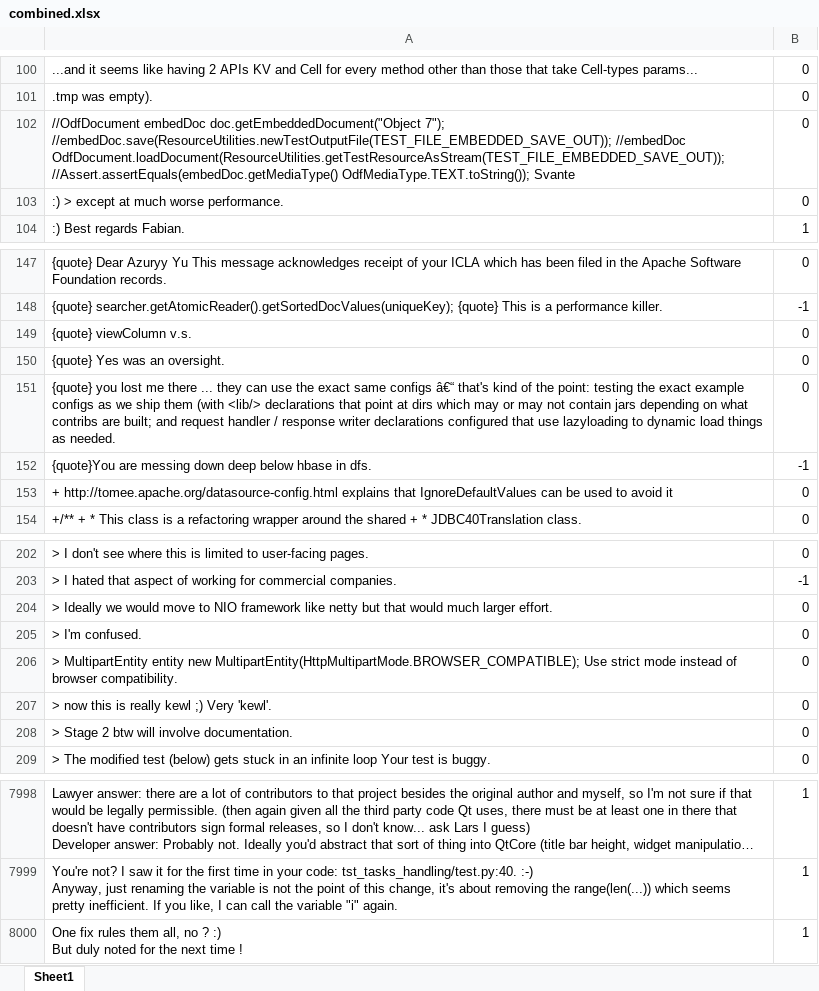
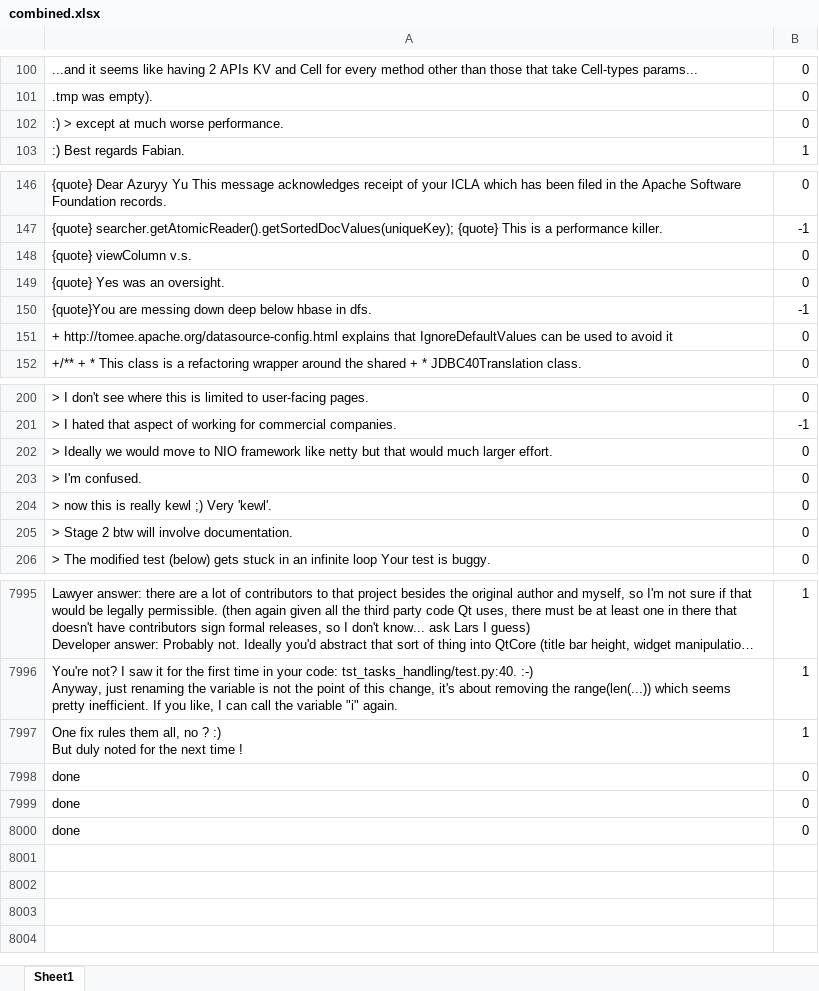
Before and after one commit to amiangshu/SentiSE, an Excel workbook: src/combined.xlsx, sheet Sheet1, drawn as a sheet; only a part is shown, gaps mark what is left out; long unchanged cells end in …; values as stored, in another font and other column widths than the file's, no borders; removed rows and columns are numbered as before the commit, all else as after; the diff names each change by its address in the sheet, - before the commit and + after, or states it on an @@ line.

```diff
--- a/src/combined.xlsx (sheet Sheet1)
+++ b/src/combined.xlsx (sheet Sheet1)
-row 102: //OdfDocument embedDoc doc.getEmbeddedDocument("Object 7"); //embedDoc.save(ResourceUtilities.newTestOutputFile(TEST_FILE_EMBEDDED_SAVE_OUT)); //embedDoc OdfDocument.loadDocument(ResourceUtilities.getTestResourceAsStream(TEST_FILE_EMBEDDED_SAVE_OUT)); //Assert.assertEquals(embedDoc.getMediaType() OdfMediaType.TEXT.toString()); Svante | 0
-row 151: {quote} you lost me there ... they can use the exact same configs â€“ that's kind of the point: testing the exact example configs as we ship them (with <lib/> declarations that point at dirs which may or may not contain jars depending on what contribs are built; and request handler / response writer declarations configured that use lazyloading to dynamic load things as needed. | 0
-row 206: > MultipartEntity entity new MultipartEntity(HttpMultipartMode.BROWSER_COMPATIBLE); Use strict mode instead of browser compatibility. | 0
+row 7998: done | 0
+row 7999: done | 0
+row 8000: done | 0
```
Also changed, not shown: 20 other files.
